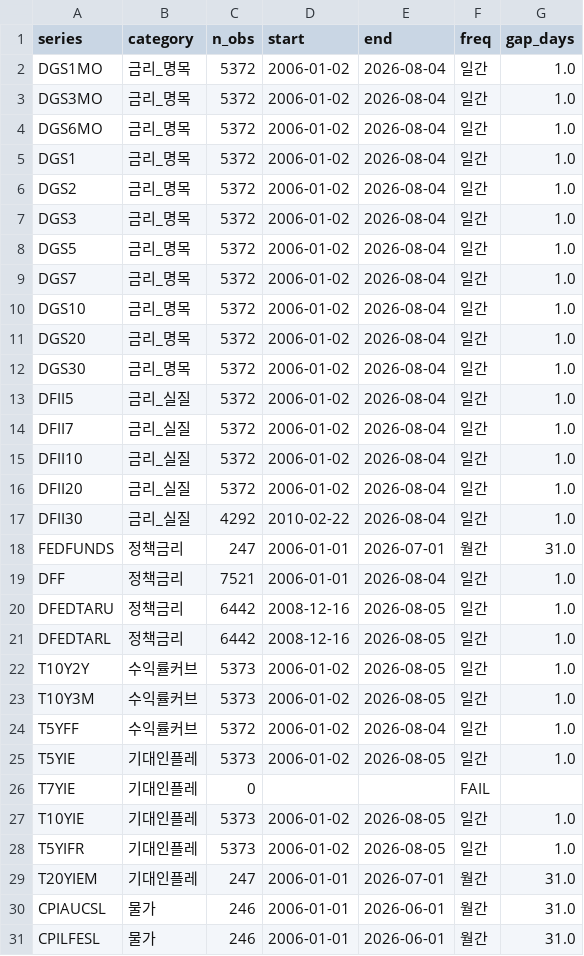
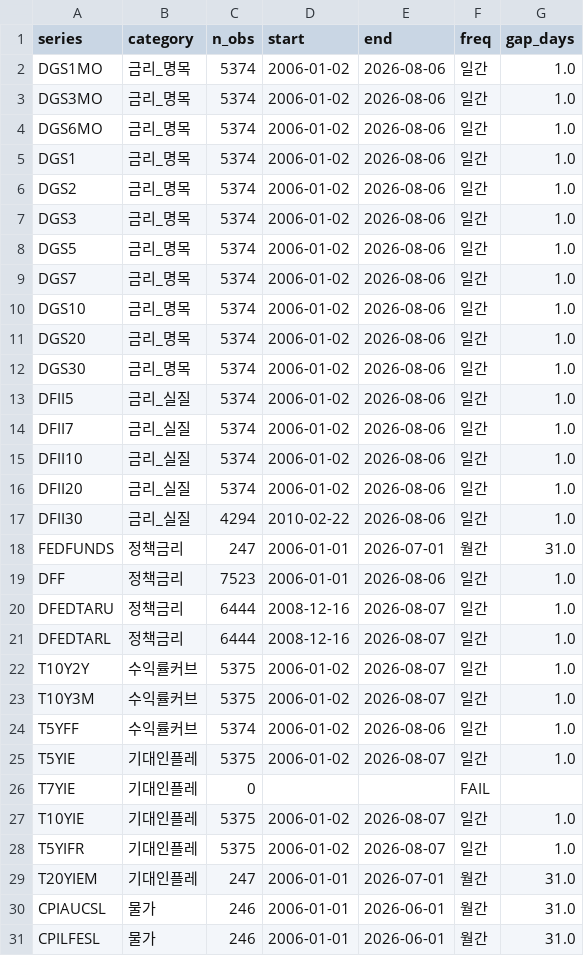
Before and after one commit to daifulee/argus-public-data, a CSV file: argus_fred_meta.csv, drawn as a sheet; only a part is shown; the diff covers the shown part only.

Commit message:
chore(data): FRED broad daily 2026-08-07 [skip ci]

```diff
--- a/argus_fred_meta.csv
+++ b/argus_fred_meta.csv
@@ -1,29 +1,29 @@
 series,category,n_obs,start,end,freq,gap_days
-DGS1MO,금리_명목,5372,2006-01-02,2026-08-04,일간,1.0
-DGS3MO,금리_명목,5372,2006-01-02,2026-08-04,일간,1.0
-DGS6MO,금리_명목,5372,2006-01-02,2026-08-04,일간,1.0
-DGS1,금리_명목,5372,2006-01-02,2026-08-04,일간,1.0
-DGS2,금리_명목,5372,2006-01-02,2026-08-04,일간,1.0
-DGS3,금리_명목,5372,2006-01-02,2026-08-04,일간,1.0
-DGS5,금리_명목,5372,2006-01-02,2026-08-04,일간,1.0
-DGS7,금리_명목,5372,2006-01-02,2026-08-04,일간,1.0
-DGS10,금리_명목,5372,2006-01-02,2026-08-04,일간,1.0
-DGS20,금리_명목,5372,2006-01-02,2026-08-04,일간,1.0
-DGS30,금리_명목,5372,2006-01-02,2026-08-04,일간,1.0
-DFII5,금리_실질,5372,2006-01-02,2026-08-04,일간,1.0
-DFII7,금리_실질,5372,2006-01-02,2026-08-04,일간,1.0
-DFII10,금리_실질,5372,2006-01-02,2026-08-04,일간,1.0
-DFII20,금리_실질,5372,2006-01-02,2026-08-04,일간,1.0
-DFII30,금리_실질,4292,2010-02-22,2026-08-04,일간,1.0
+DGS1MO,금리_명목,5374,2006-01-02,2026-08-06,일간,1.0
+DGS3MO,금리_명목,5374,2006-01-02,2026-08-06,일간,1.0
+DGS6MO,금리_명목,5374,2006-01-02,2026-08-06,일간,1.0
+DGS1,금리_명목,5374,2006-01-02,2026-08-06,일간,1.0
+DGS2,금리_명목,5374,2006-01-02,2026-08-06,일간,1.0
+DGS3,금리_명목,5374,2006-01-02,2026-08-06,일간,1.0
+DGS5,금리_명목,5374,2006-01-02,2026-08-06,일간,1.0
+DGS7,금리_명목,5374,2006-01-02,2026-08-06,일간,1.0
+DGS10,금리_명목,5374,2006-01-02,2026-08-06,일간,1.0
+DGS20,금리_명목,5374,2006-01-02,2026-08-06,일간,1.0
+DGS30,금리_명목,5374,2006-01-02,2026-08-06,일간,1.0
+DFII5,금리_실질,5374,2006-01-02,2026-08-06,일간,1.0
+DFII7,금리_실질,5374,2006-01-02,2026-08-06,일간,1.0
+DFII10,금리_실질,5374,2006-01-02,2026-08-06,일간,1.0
+DFII20,금리_실질,5374,2006-01-02,2026-08-06,일간,1.0
+DFII30,금리_실질,4294,2010-02-22,2026-08-06,일간,1.0
 FEDFUNDS,정책금리,247,2006-01-01,2026-07-01,월간,31.0
-DFF,정책금리,7521,2006-01-01,2026-08-04,일간,1.0
-DFEDTARU,정책금리,6442,2008-12-16,2026-08-05,일간,1.0
-DFEDTARL,정책금리,6442,2008-12-16,2026-08-05,일간,1.0
-T10Y2Y,수익률커브,5373,2006-01-02,2026-08-05,일간,1.0
-T10Y3M,수익률커브,5373,2006-01-02,2026-08-05,일간,1.0
-T5YFF,수익률커브,5372,2006-01-02,2026-08-04,일간,1.0
-T5YIE,기대인플레,5373,2006-01-02,2026-08-05,일간,1.0
+DFF,정책금리,7523,2006-01-01,2026-08-06,일간,1.0
+DFEDTARU,정책금리,6444,2008-12-16,2026-08-07,일간,1.0
+DFEDTARL,정책금리,6444,2008-12-16,2026-08-07,일간,1.0
+T10Y2Y,수익률커브,5375,2006-01-02,2026-08-07,일간,1.0
+T10Y3M,수익률커브,5375,2006-01-02,2026-08-07,일간,1.0
+T5YFF,수익률커브,5374,2006-01-02,2026-08-06,일간,1.0
+T5YIE,기대인플레,5375,2006-01-02,2026-08-07,일간,1.0
 T7YIE,기대인플레,0,,,FAIL,
-T10YIE,기대인플레,5373,2006-01-02,2026-08-05,일간,1.0
-T5YIFR,기대인플레,5373,2006-01-02,2026-08-05,일간,1.0
+T10YIE,기대인플레,5375,2006-01-02,2026-08-07,일간,1.0
+T5YIFR,기대인플레,5375,2006-01-02,2026-08-07,일간,1.0
 T20YIEM,기대인플레,247,2006-01-01,2026-07-01,월간,31.0
```
Also changed, not shown: 50 edited cells elsewhere in this file, 1 other file.
